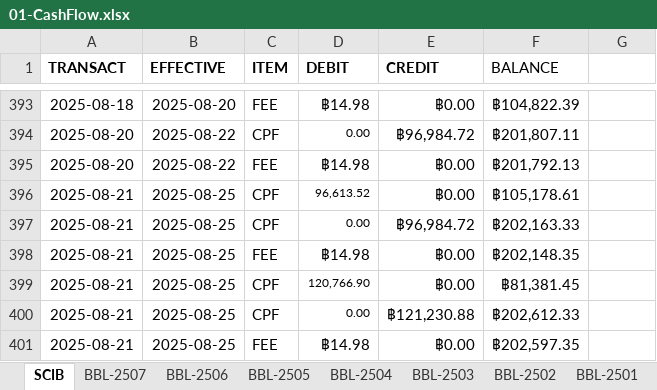
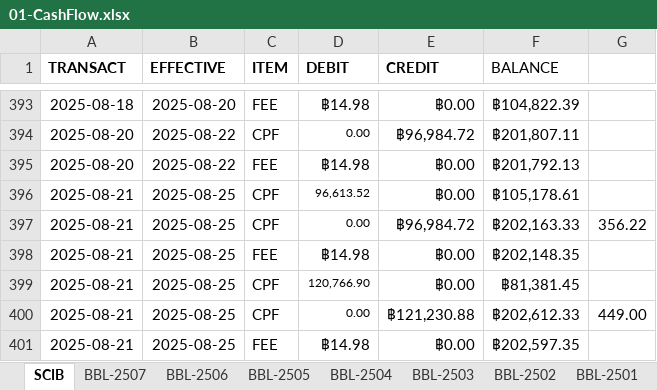
Before and after one commit to santimcs/A5, an Excel workbook: Excel/01-CashFlow.xlsx, sheet SCIB, drawn as a sheet; only a part is shown, gaps mark what is left out; values as stored, in another font and other column widths than the file's, no borders; the diff names each change by its address in the sheet, - before the commit and + after, or states it on an @@ line.

```diff
--- a/Excel/01-CashFlow.xlsx (sheet SCIB)
+++ b/Excel/01-CashFlow.xlsx (sheet SCIB)
-G397: (empty)
+G397: 356.22
-G400: (empty)
+G400: 449.00
```
Also changed, not shown: Excel/035-portfolio.xlsx, 2 other files.
